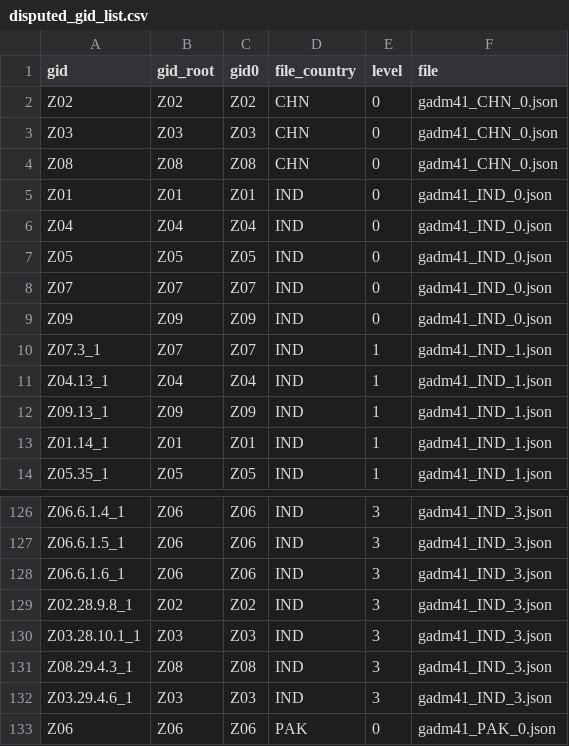
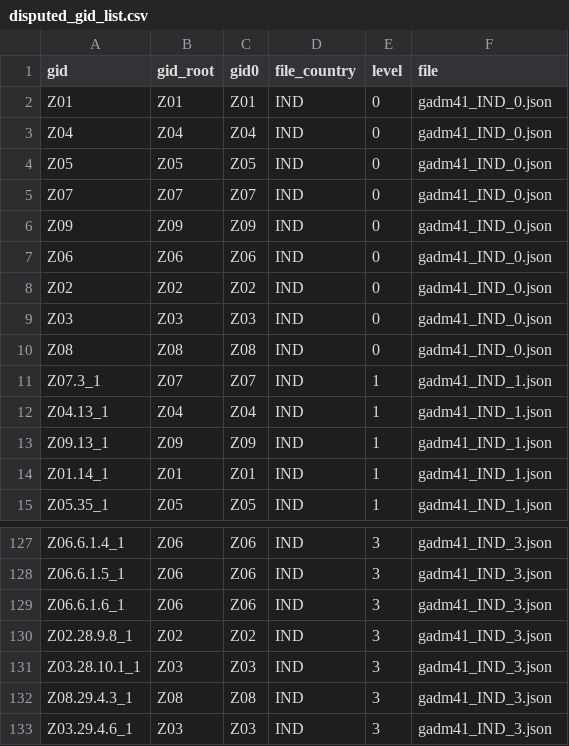
Before and after one commit to srajma/xatra, a CSV file: data/disputed_territories/disputed_gid_list.csv, drawn as a sheet; only a part is shown, gaps mark what is left out.

Commit message:
fix issue with Z areas - level 0

```diff
--- a/data/disputed_territories/disputed_gid_list.csv
+++ b/data/disputed_territories/disputed_gid_list.csv
@@ -1,5 +1,2 @@
 gid,gid_root,gid0,file_country,level,file
-Z02,Z02,Z02,CHN,0,gadm41_CHN_0.json
-Z03,Z03,Z03,CHN,0,gadm41_CHN_0.json
-Z08,Z08,Z08,CHN,0,gadm41_CHN_0.json
 Z01,Z01,Z01,IND,0,gadm41_IND_0.json
@@ -9,2 +6,6 @@ Z07,Z07,Z07,IND,0,gadm41_IND_0.json
 Z09,Z09,Z09,IND,0,gadm41_IND_0.json
+Z06,Z06,Z06,IND,0,gadm41_IND_0.json
+Z02,Z02,Z02,IND,0,gadm41_IND_0.json
+Z03,Z03,Z03,IND,0,gadm41_IND_0.json
+Z08,Z08,Z08,IND,0,gadm41_IND_0.json
 Z07.3_1,Z07,Z07,IND,1,gadm41_IND_1.json
@@ -132,2 +133 @@ Z08.29.4.3_1,Z08,Z08,IND,3,gadm41_IND_3.json
 Z03.29.4.6_1,Z03,Z03,IND,3,gadm41_IND_3.json
-Z06,Z06,Z06,PAK,0,gadm41_PAK_0.json
```
Also changed, not shown: data/disputed_territories/disputed_mapping.csv, 5 other files.
